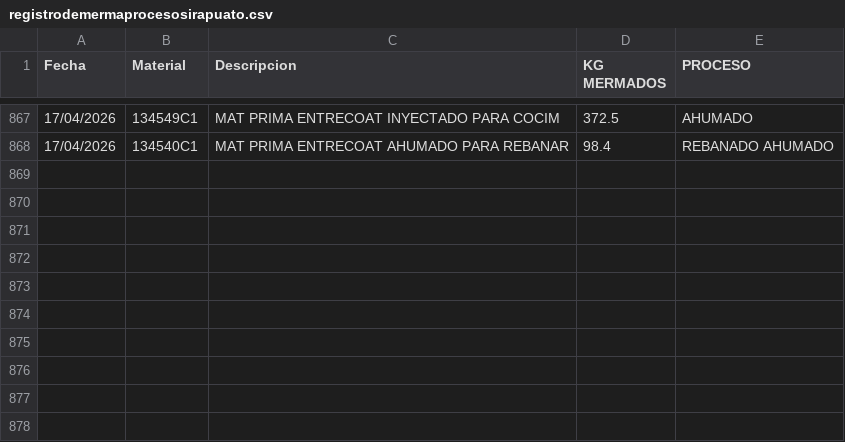
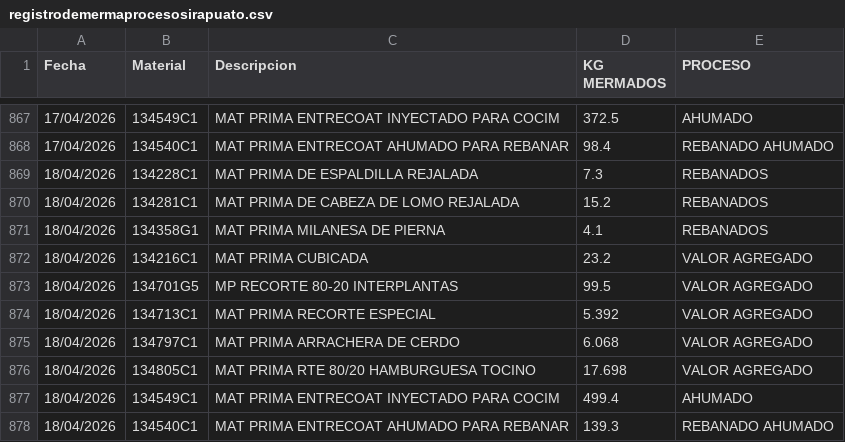
Before and after one commit to rosaliolh/basedatos, a CSV file: registrodemermaprocesosirapuato.csv, drawn as a sheet; only a part is shown, gaps mark what is left out; the diff names each change by its address in the sheet, - before the commit and + after, or states it on an @@ line.

Commit message:
Update registrodemermaprocesosirapuato.csv

```diff
--- a/registrodemermaprocesosirapuato.csv
+++ b/registrodemermaprocesosirapuato.csv
+row 869: 18/04/2026 | 134228C1 | MAT PRIMA DE ESPALDILLA REJALADA | 7.3 | REBANADOS
+row 870: 18/04/2026 | 134281C1 | MAT PRIMA DE CABEZA DE LOMO REJALADA | 15.2 | REBANADOS
+row 871: 18/04/2026 | 134358G1 | MAT PRIMA MILANESA DE PIERNA | 4.1 | REBANADOS
+row 872: 18/04/2026 | 134216C1 | MAT PRIMA CUBICADA | 23.2 | VALOR AGREGADO
+row 873: 18/04/2026 | 134701G5 | MP RECORTE 80-20 INTERPLANTAS | 99.5 | VALOR AGREGADO
+row 874: 18/04/2026 | 134713C1 | MAT PRIMA RECORTE ESPECIAL | 5.392 | VALOR AGREGADO
+row 875: 18/04/2026 | 134797C1 | MAT PRIMA ARRACHERA DE CERDO | 6.068 | VALOR AGREGADO
+row 876: 18/04/2026 | 134805C1 | MAT PRIMA RTE 80/20 HAMBURGUESA TOCINO | 17.698 | VALOR AGREGADO
+row 877: 18/04/2026 | 134549C1 | MAT PRIMA ENTRECOAT INYECTADO PARA COCIM | 499.4 | AHUMADO
+row 878: 18/04/2026 | 134540C1 | MAT PRIMA ENTRECOAT AHUMADO PARA REBANAR | 139.3 | REBANADO AHUMADO
```
